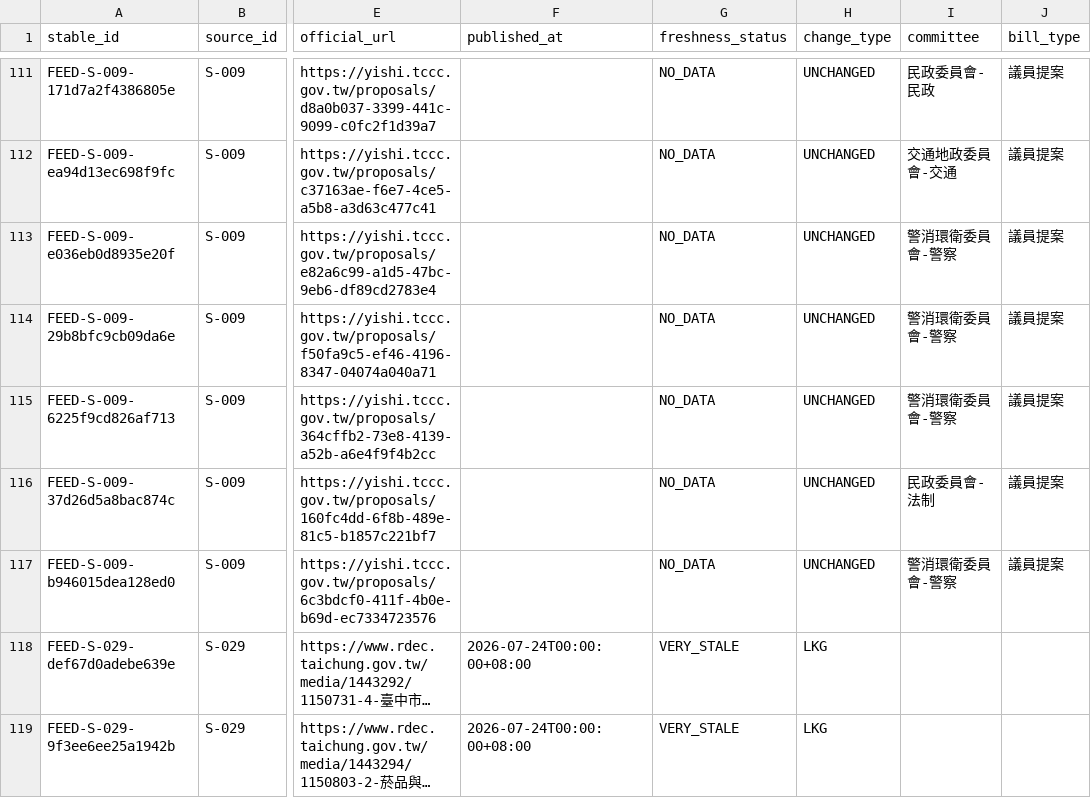
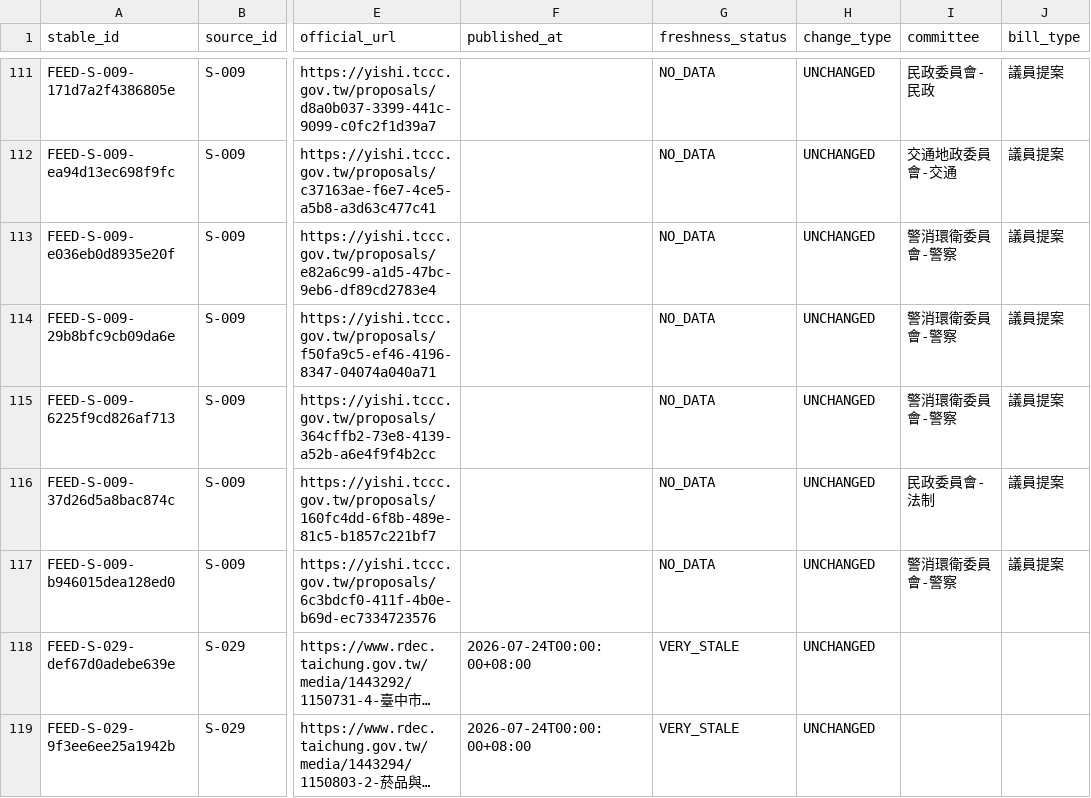
Before and after one commit to Reese-max/taichung-police-intel, a CSV file: apps/web/public/data/feed-export.csv, drawn as a sheet; only a part is shown, gaps mark what is left out; long unchanged cells end in …; the diff names each change by its address in the sheet, - before the commit and + after, or states it on an @@ line.

```diff
--- a/apps/web/public/data/feed-export.csv
+++ b/apps/web/public/data/feed-export.csv
-H118:H119 (change_type): LKG
+H118:H119 (change_type): UNCHANGED
```
Also changed, not shown: 8 other files.
